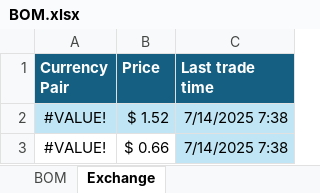
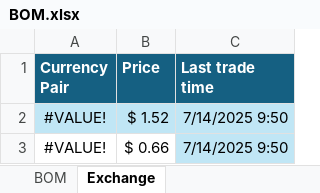
Before and after one commit to The-Wolfson/CableChecker, an Excel workbook: BOM.xlsx, sheet Exchange, drawn as a sheet; values as stored, in another font and other column widths than the file's, no borders; the diff names each change by its address in the sheet, - before the commit and + after, or states it on an @@ line.

```diff
--- a/BOM.xlsx (sheet Exchange)
+++ b/BOM.xlsx (sheet Exchange)
-C2:C3 (Last trade time): 7/14/2025 7:38
+C2:C3 (Last trade time): 7/14/2025 9:50
```
Also changed, not shown: sheet BOM, 2 other files.
